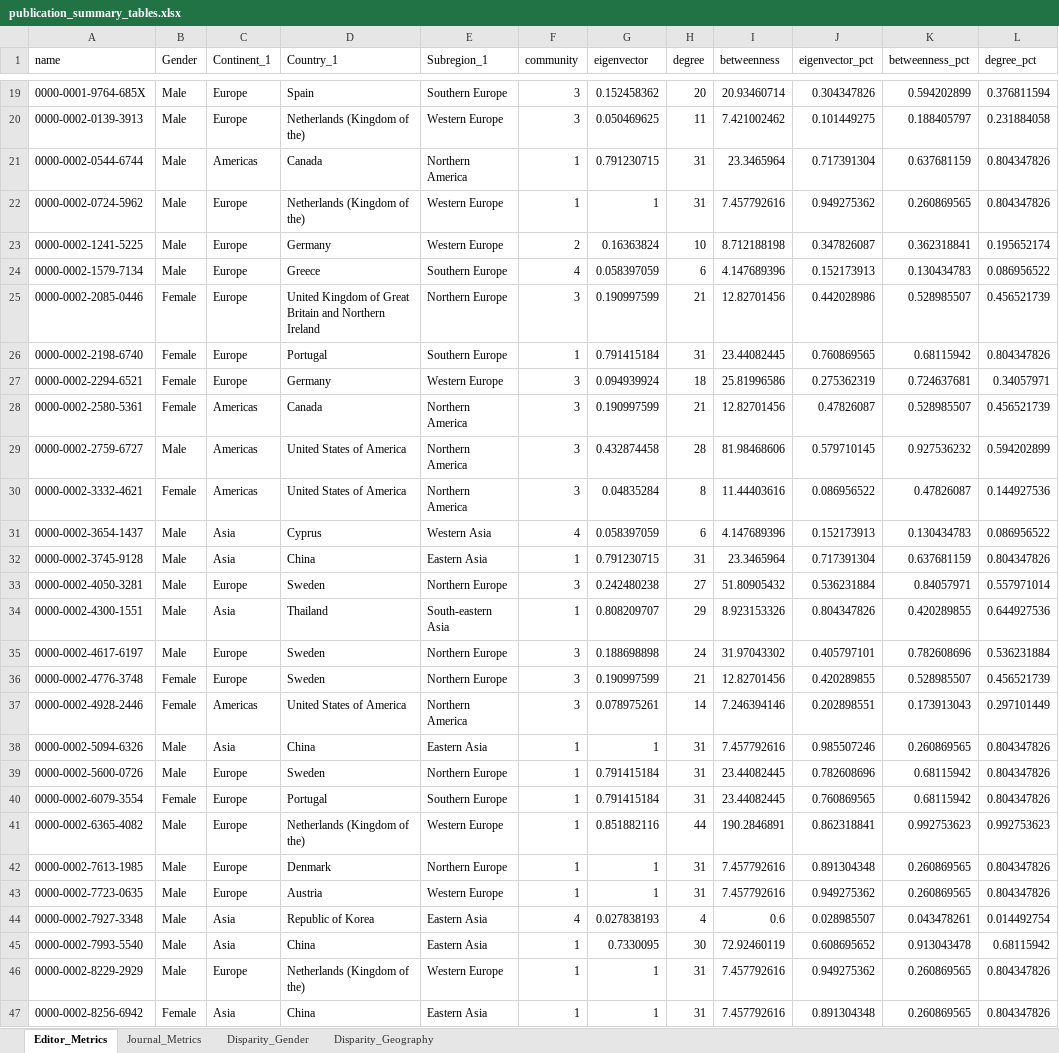
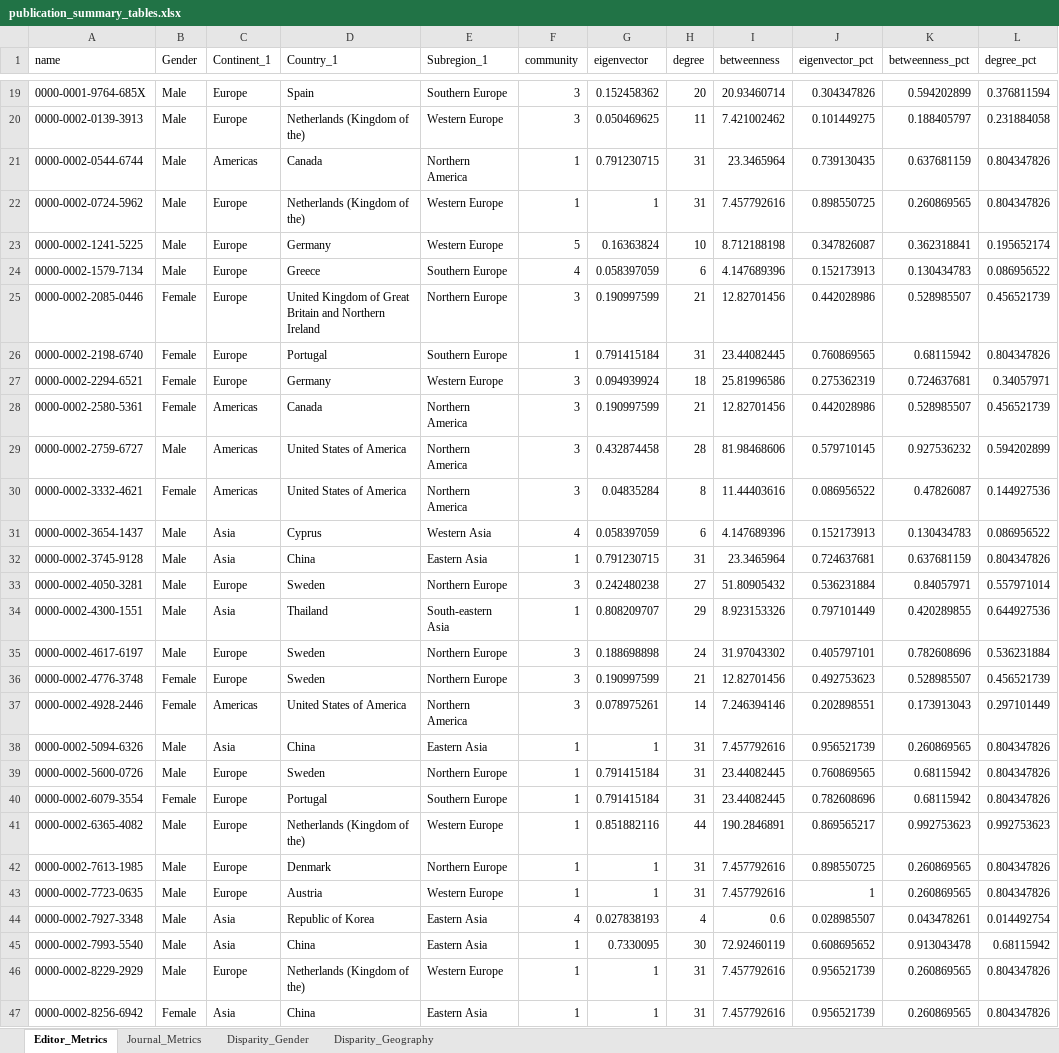
Before and after one commit to marcoschirone/editorial-board-network-analysis, an Excel workbook: output/tables/publication_summary_tables.xlsx, sheet Editor_Metrics, drawn as a sheet; only a part is shown, gaps mark what is left out; values as stored, in another font and other column widths than the file's, no borders; the diff covers the shown part only; the diff names each change by its address in the sheet, - before the commit and + after, or states it on an @@ line.

```diff
--- a/output/tables/publication_summary_tables.xlsx (sheet Editor_Metrics)
+++ b/output/tables/publication_summary_tables.xlsx (sheet Editor_Metrics)
-J21 (eigenvector_pct): 0.717391304
+J21 (eigenvector_pct): 0.739130435
-J22 (eigenvector_pct): 0.949275362
+J22 (eigenvector_pct): 0.898550725
-F23 (community): 2
+F23 (community): 5
-J28 (eigenvector_pct): 0.47826087
+J28 (eigenvector_pct): 0.442028986
-J32 (eigenvector_pct): 0.717391304
+J32 (eigenvector_pct): 0.724637681
-J34 (eigenvector_pct): 0.804347826
+J34 (eigenvector_pct): 0.797101449
-J36 (eigenvector_pct): 0.420289855
+J36 (eigenvector_pct): 0.492753623
-J38 (eigenvector_pct): 0.985507246
+J38 (eigenvector_pct): 0.956521739
-J39 (eigenvector_pct): 0.782608696
+J39 (eigenvector_pct): 0.760869565
-J40 (eigenvector_pct): 0.760869565
+J40 (eigenvector_pct): 0.782608696
-J41 (eigenvector_pct): 0.862318841
+J41 (eigenvector_pct): 0.869565217
-J42 (eigenvector_pct): 0.891304348
+J42 (eigenvector_pct): 0.898550725
-J43 (eigenvector_pct): 0.949275362
+J43 (eigenvector_pct): 1
-J46 (eigenvector_pct): 0.949275362
+J46 (eigenvector_pct): 0.956521739
-J47 (eigenvector_pct): 0.891304348
+J47 (eigenvector_pct): 0.956521739
```
Also changed, not shown: 20 edited cells elsewhere in this sheet, sheet Journal_Metrics, sheet Disparity_Gender, 21 other files.
